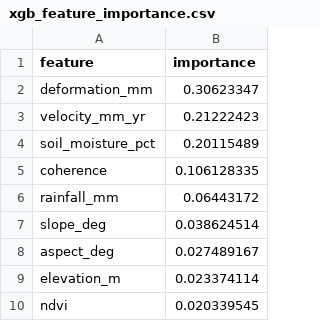
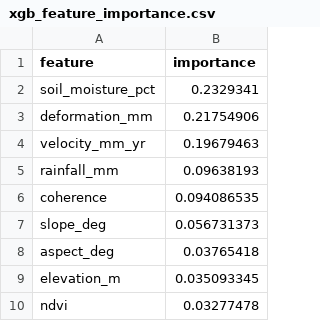
Before and after one commit to rohanfernandes0311-pixel/MAJOR-PROJECT, a CSV file: models/xgb_feature_importance.csv, drawn as a sheet.

Commit message:
fix: restore validated production model artifacts

```diff
--- a/models/xgb_feature_importance.csv
+++ b/models/xgb_feature_importance.csv
@@ -1,10 +1,10 @@
 feature,importance
-deformation_mm,0.30623347
-velocity_mm_yr,0.21222423
-soil_moisture_pct,0.20115489
-coherence,0.106128335
-rainfall_mm,0.06443172
-slope_deg,0.038624514
-aspect_deg,0.027489167
-elevation_m,0.023374114
-ndvi,0.020339545
+soil_moisture_pct,0.2329341
+deformation_mm,0.21754906
+velocity_mm_yr,0.19679463
+rainfall_mm,0.09638193
+coherence,0.094086535
+slope_deg,0.056731373
+aspect_deg,0.03765418
+elevation_m,0.035093345
+ndvi,0.03277478
```
Also changed, not shown: 4 other files.
